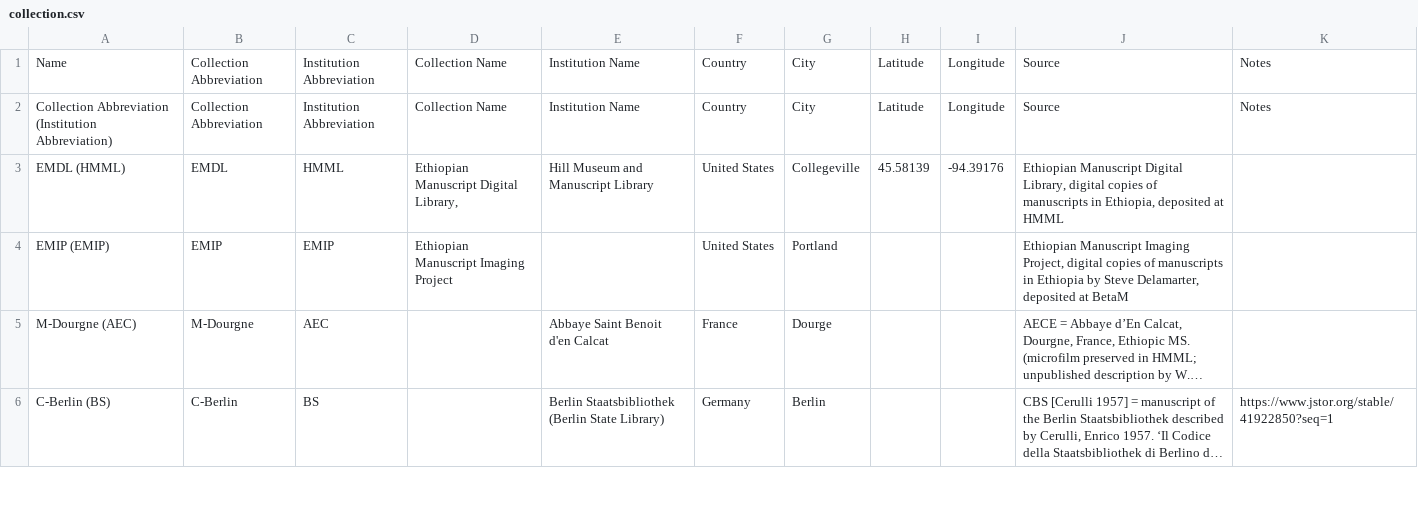
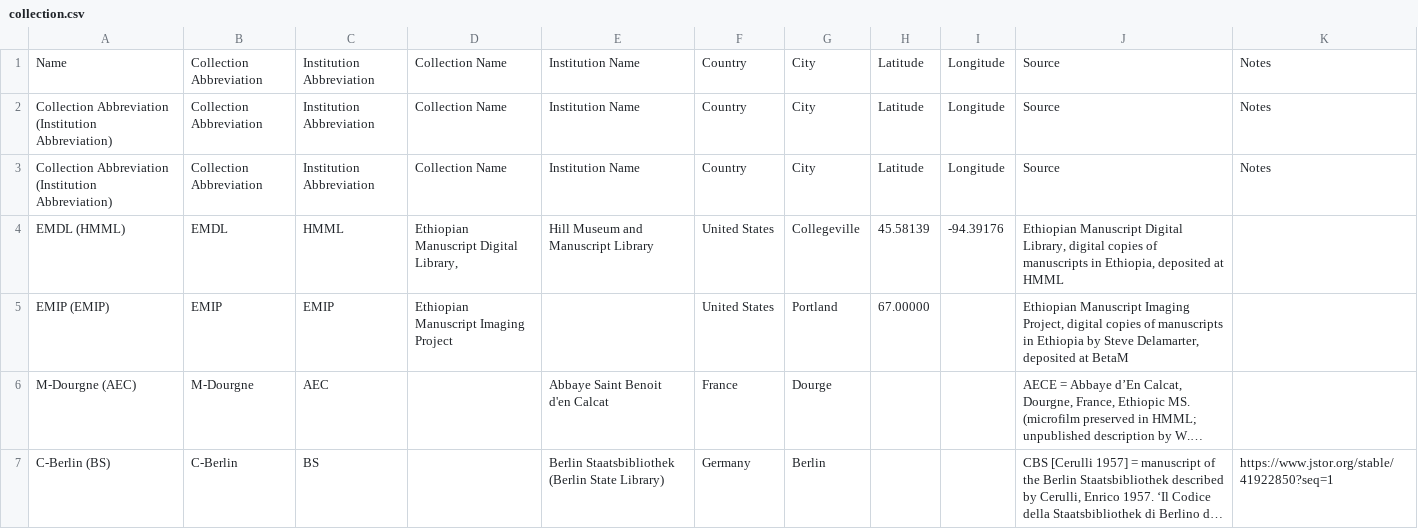
Before and after one commit to Princeton-CDH/pemm-qa-data, a CSV file: data/collection.csv, drawn as a sheet; only a part is shown; long unchanged cells end in …; addresses are those after the commit; the diff names each change by its address in the sheet, - before the commit and + after, or states it on an @@ line.

Commit message:
Automatic data updates from QATEST PEMM 2020-05-18
Co-authored-by: elambrinaki <34317046+elambrinaki@users.noreply.github.com>

```diff
--- a/data/collection.csv
+++ b/data/collection.csv
+row 3: Collection Abbreviation (Institution Abbreviation) | Collection Abbreviation | Institution Abbreviation | Collection Name | Institution Name | Country | City | Latitude | Longitude | Source | Notes
-H5: (empty)
+H5: 67.00000
```
Also changed, not shown: data/canonical_story.csv, data/manuscript.csv, 2 other files.
